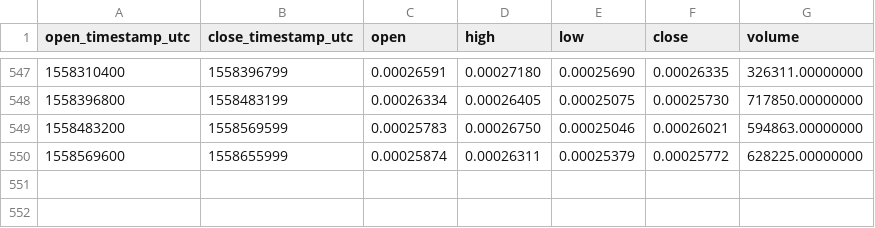
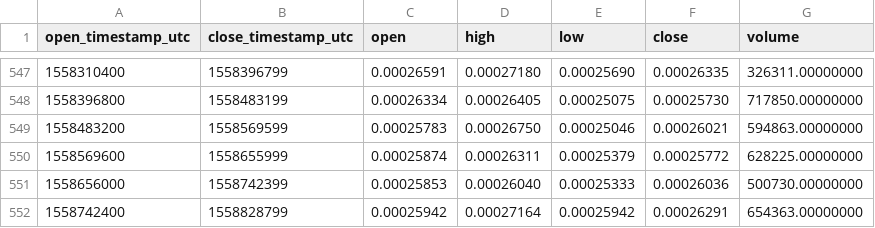
Before and after one commit to cryptobigbro/binance-BTSETH, a CSV file: binance-BTSETH-1d.csv, drawn as a sheet; only a part is shown, gaps mark what is left out.

Commit message:
Update OHLCV data.

```diff
--- a/binance-BTSETH-1d.csv
+++ b/binance-BTSETH-1d.csv
@@ -550 +550,3 @@ open_timestamp_utc,close_timestamp_utc,open,high,low,close,volume
 1558569600,1558655999,0.00025874,0.00026311,0.00025379,0.00025772,628225.00000000
+1558656000,1558742399,0.00025853,0.00026040,0.00025333,0.00026036,500730.00000000
+1558742400,1558828799,0.00025942,0.00027164,0.00025942,0.00026291,654363.00000000
```
Also changed, not shown: 1 other file.
